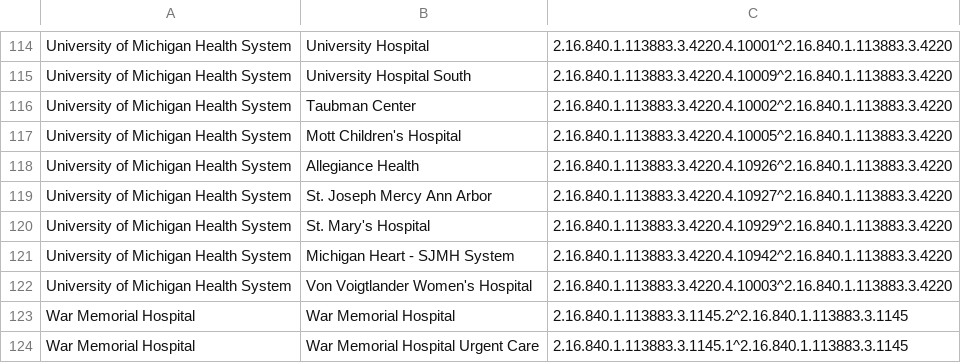
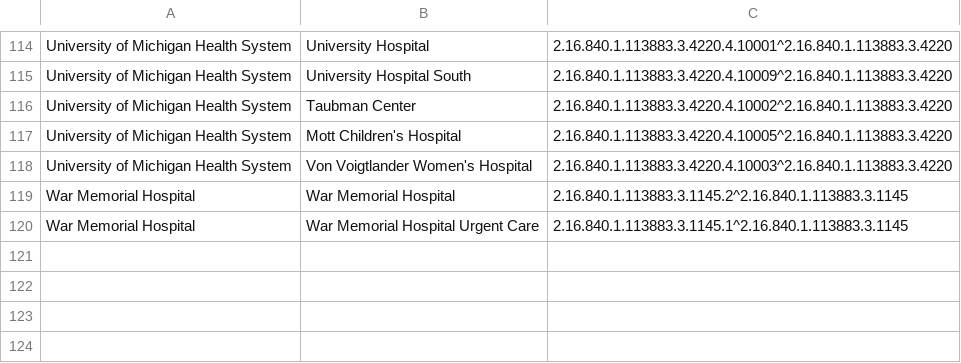
Before and after one commit to informationsoftworks/mihin, a CSV file: oids/hospitals.csv, drawn as a sheet; only a part is shown, gaps mark what is left out; the diff names each change by its address in the sheet, - before the commit and + after, or states it on an @@ line.

```diff
--- a/oids/hospitals.csv
+++ b/oids/hospitals.csv
-row 118: University of Michigan Health System | Allegiance Health | 2.16.840.1.113883.3.4220.4.10926^2.16.840.1.113883.3.4220
-row 119: University of Michigan Health System | St. Joseph Mercy Ann Arbor | 2.16.840.1.113883.3.4220.4.10927^2.16.840.1.113883.3.4220
-row 120: University of Michigan Health System | St. Mary's Hospital | 2.16.840.1.113883.3.4220.4.10929^2.16.840.1.113883.3.4220
-row 121: University of Michigan Health System | Michigan Heart - SJMH System | 2.16.840.1.113883.3.4220.4.10942^2.16.840.1.113883.3.4220
```
Also changed, not shown: oids/outpatient.csv.
